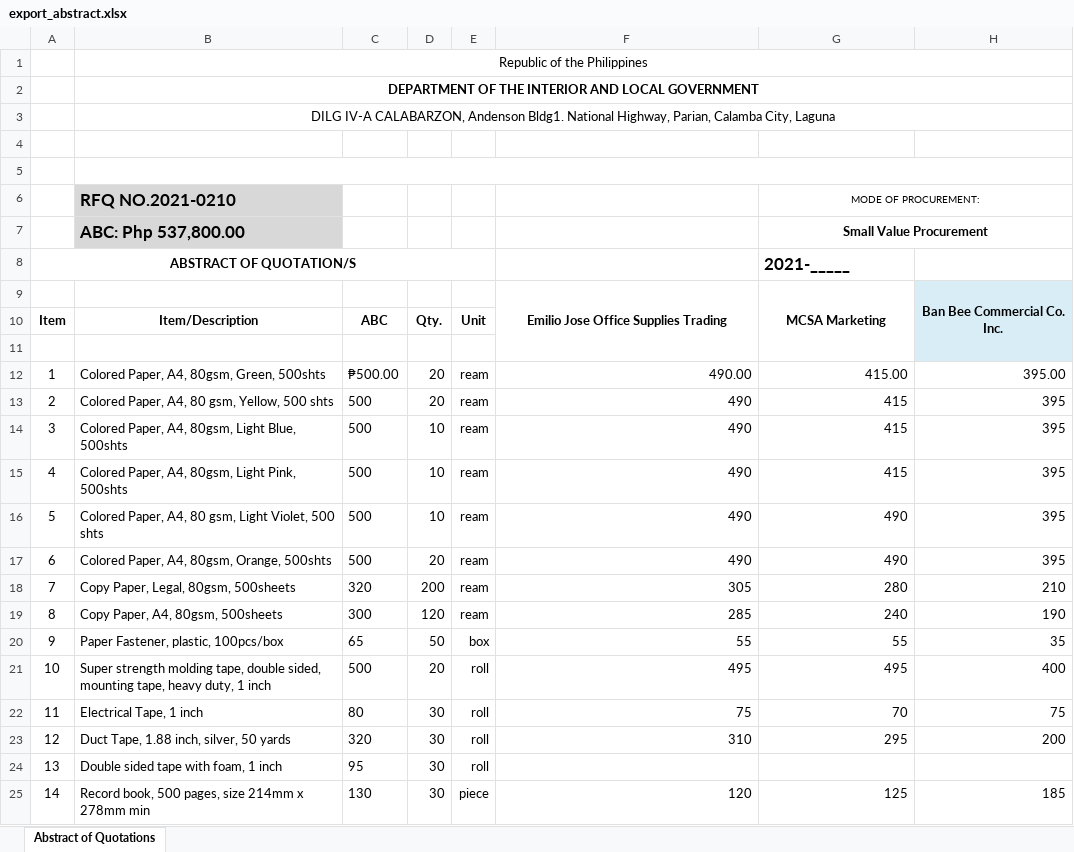
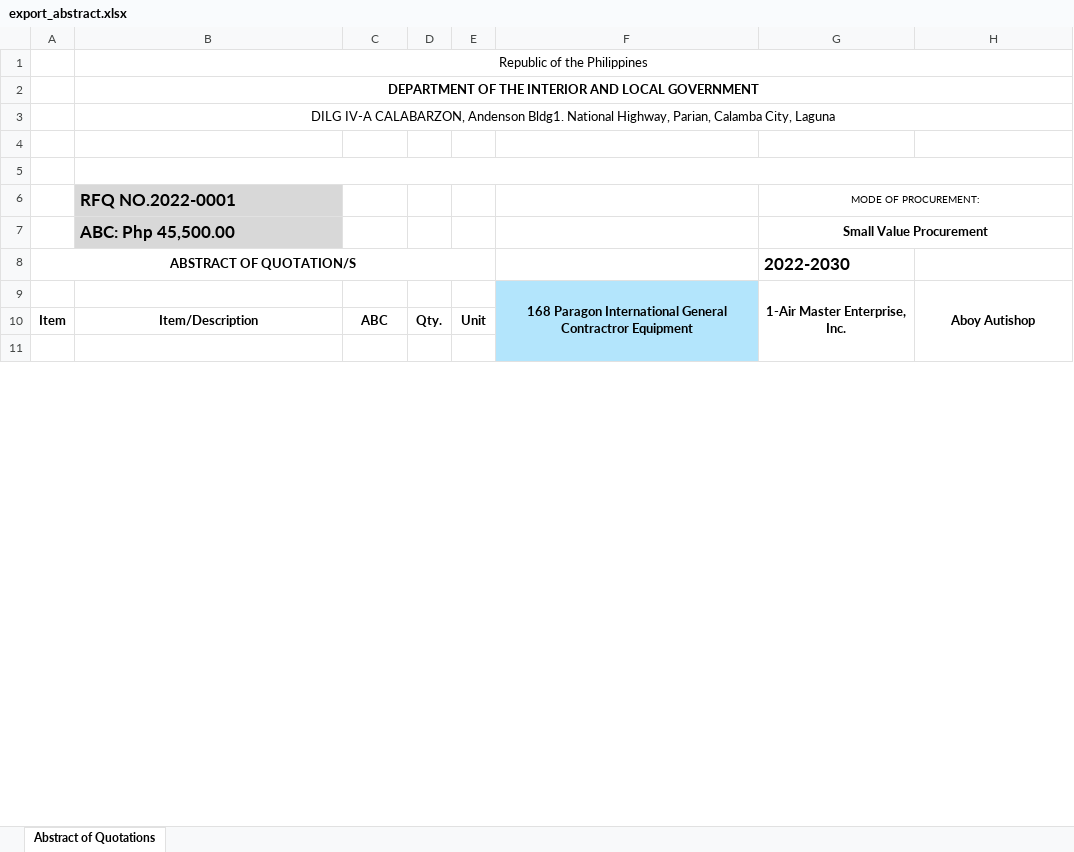
Before and after one commit to itskimeng/fas2020, an Excel workbook: export_abstract.xlsx, sheet Abstract of Quotations, drawn as a sheet; only a part is shown; values as stored, in another font and other column widths than the file's, no borders; charts and pictures not drawn; removed rows and columns are numbered as before the commit, all else as after; the diff covers the shown part only; the diff names each change by its address in the sheet, - before the commit and + after, or states it on an @@ line.

```diff
--- a/export_abstract.xlsx (sheet Abstract of Quotations)
+++ b/export_abstract.xlsx (sheet Abstract of Quotations)
-B6: RFQ NO.2021-0210
+B6: RFQ NO.2022-0001
-B7: ABC: Php 537,800.00
+B7: ABC: Php 45,500.00
-G8: 2021-_____
+G8: 2022-2030
-row 9:  |  |  |  |  | Emilio Jose Office Supplies Trading | MCSA Marketing | Ban Bee Commercial Co. Inc.
+row 9:  |  |  |  |  | 168 Paragon International General Contractror Equipment | 1-Air Master Enterprise, Inc. | Aboy Autishop
-row 12: 1 | Colored Paper, A4, 80gsm, Green, 500shts | ₱500.00 | 20 | ream | 490.00 | 415.00 | 395.00
-row 13: 2 | Colored Paper, A4, 80 gsm, Yellow, 500 shts | 500 | 20 | ream | 490 | 415 | 395
-row 14: 3 | Colored Paper, A4, 80gsm, Light Blue, 500shts | 500 | 10 | ream | 490 | 415 | 395
-row 15: 4 | Colored Paper, A4, 80gsm, Light Pink, 500shts | 500 | 10 | ream | 490 | 415 | 395
-row 16: 5 | Colored Paper, A4, 80 gsm, Light Violet, 500 shts | 500 | 10 | ream | 490 | 490 | 395
-row 17: 6 | Colored Paper, A4, 80gsm, Orange, 500shts | 500 | 20 | ream | 490 | 490 | 395
-row 18: 7 | Copy Paper, Legal, 80gsm, 500sheets | 320 | 200 | ream | 305 | 280 | 210
-row 19: 8 | Copy Paper, A4, 80gsm, 500sheets | 300 | 120 | ream | 285 | 240 | 190
-row 20: 9 | Paper Fastener, plastic, 100pcs/box | 65 | 50 | box | 55 | 55 | 35
-row 21: 10 | Super strength molding tape, double sided, mounting tape, heavy duty, 1 inch | 500 | 20 | roll | 495 | 495 | 400
-row 22: 11 | Electrical Tape, 1 inch | 80 | 30 | roll | 75 | 70 | 75
-row 23: 12 | Duct Tape, 1.88 inch, silver, 50 yards | 320 | 30 | roll | 310 | 295 | 200
-row 24: 13 | Double sided tape with foam, 1 inch | 95 | 30 | roll
-row 25: 14 | Record book, 500 pages, size 214mm x 278mm min | 130 | 30 | piece | 120 | 125 | 185
```
Also changed, not shown: 6 added rows, 47 removed rows, 17 edited cells and cell formats elsewhere in this sheet, charts or pictures, library/export_abstract.xlsx.
